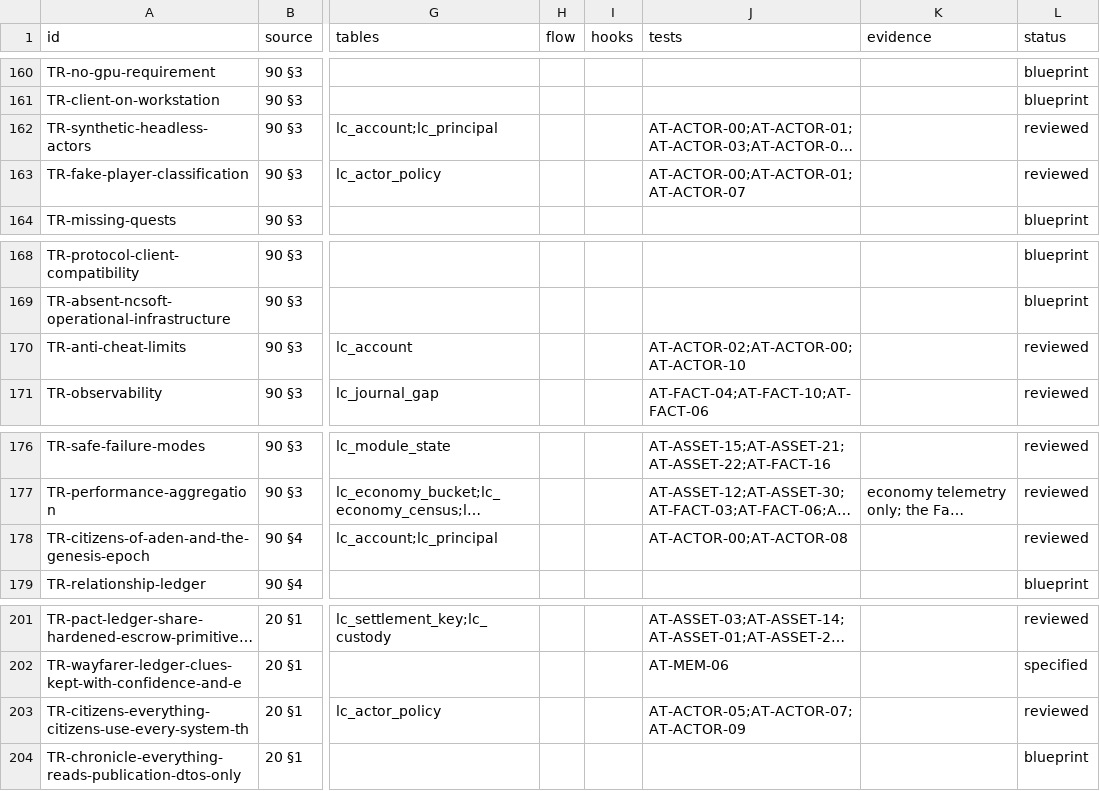
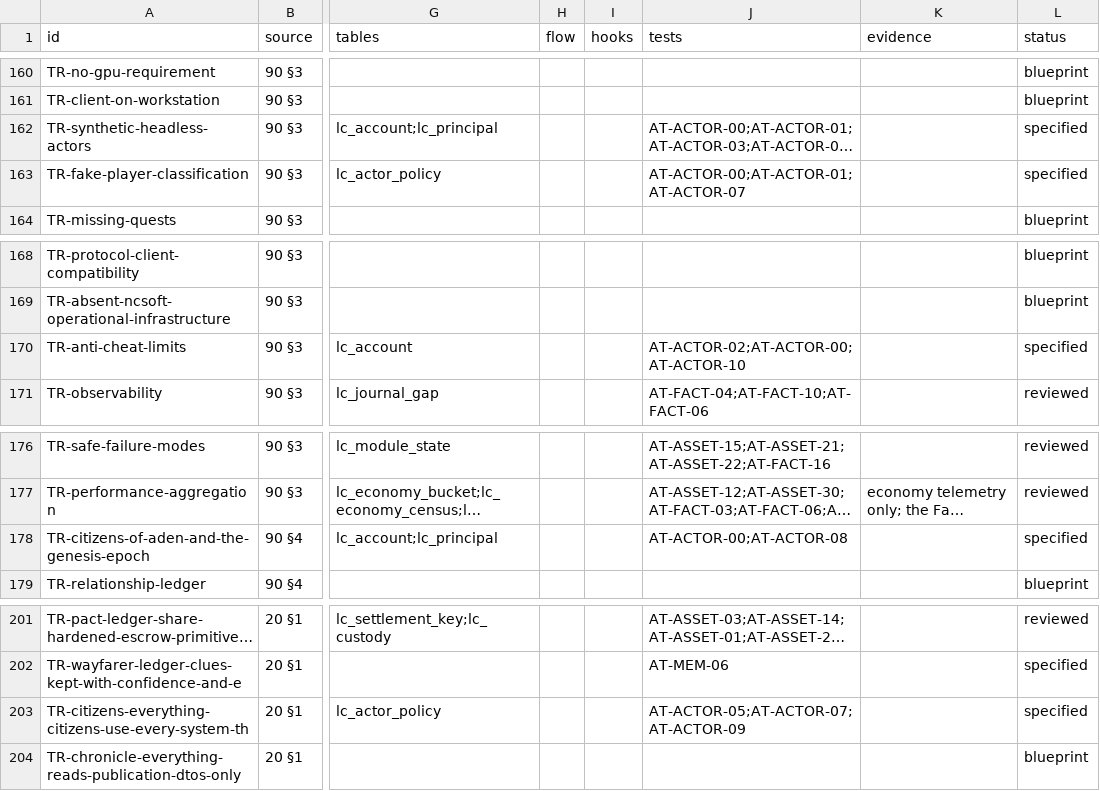
Before and after one commit to nalyk/l2j, a CSV file: docs/blueprint/traceability.csv, drawn as a sheet; only a part is shown, gaps mark what is left out; long unchanged cells end in …; the diff names each change by its address in the sheet, - before the commit and + after, or states it on an @@ line.

```diff
--- a/docs/blueprint/traceability.csv
+++ b/docs/blueprint/traceability.csv
-L162:L163 (status): reviewed
+L162:L163 (status): specified
-L170 (status): reviewed
+L170 (status): specified
-L178 (status): reviewed
+L178 (status): specified
-L203 (status): reviewed
+L203 (status): specified
```
Also changed, not shown: 2 other files.
